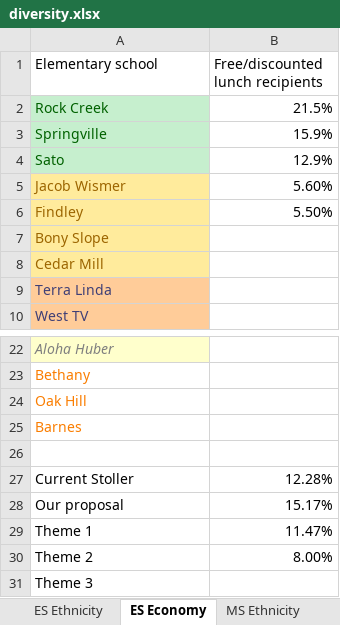
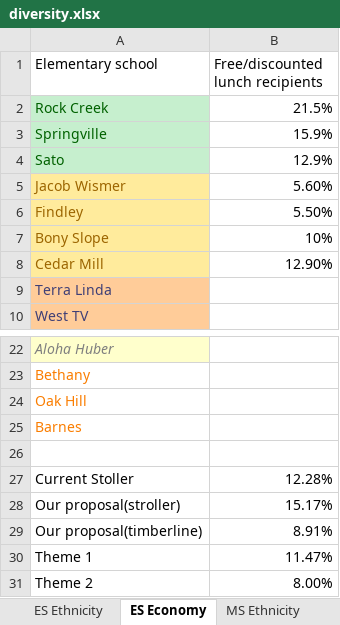
Before and after one commit to jxjlearn/rc_msbi, an Excel workbook: resources/diversity.xlsx, sheet ES Economy, drawn as a sheet; only a part is shown, gaps mark what is left out; the shorter side is filled out with more unchanged rows; values as stored, in another font and other column widths than the file's, no borders; the diff names each change by its address in the sheet, - before the commit and + after, or states it on an @@ line.

```diff
--- a/resources/diversity.xlsx (sheet ES Economy)
+++ b/resources/diversity.xlsx (sheet ES Economy)
-B7 (Free/discounted lunch recipients): (empty)
+B7 (Free/discounted lunch recipients): 10%
-B8 (Free/discounted lunch recipients): (empty)
+B8 (Free/discounted lunch recipients): 12.90%
-A28 (Elementary school): Our proposal
+A28 (Elementary school): Our proposal(stroller)
+row 29: Our proposal(timberline) | 8.91%
```
Also changed, not shown: sheet ES Ethnicity, other sheet tabs.
